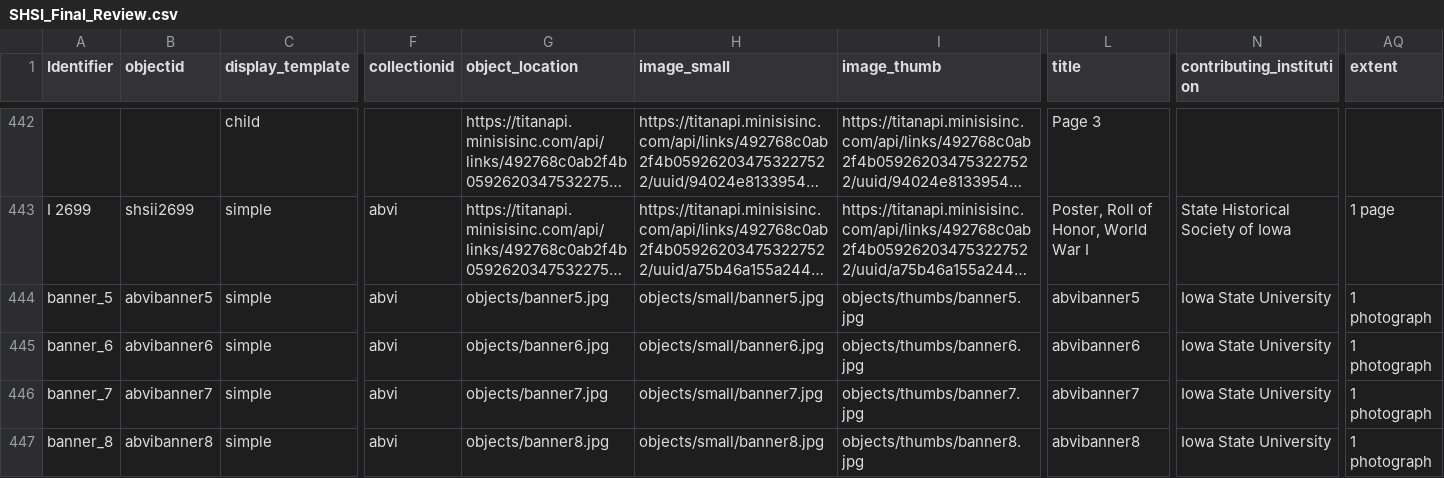
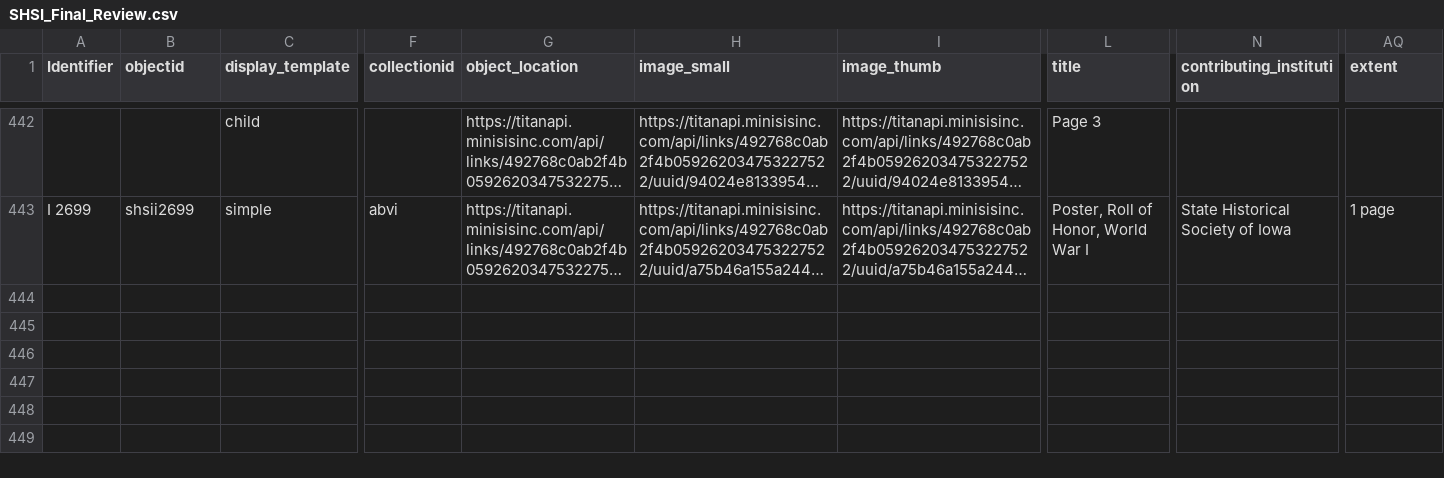
Before and after one commit to clir-abvi-portal/clir-abvi-portal, a CSV file: _data/SHSI_Final_Review.csv, drawn as a sheet; only a part is shown, gaps mark what is left out; long unchanged cells end in …; rows hold the shown columns only; the diff names each change by its address in the sheet, - before the commit and + after, or states it on an @@ line.

Commit message:
Changed metadata

```diff
--- a/_data/SHSI_Final_Review.csv
+++ b/_data/SHSI_Final_Review.csv
-row 444: banner_5 | abvibanner5 | simple | abvi | objects/banner5.jpg | objects/small/banner5.jpg | objects/thumbs/banner5.jpg | abvibanner5 | Iowa State University | 1 photograph
-row 445: banner_6 | abvibanner6 | simple | abvi | objects/banner6.jpg | objects/small/banner6.jpg | objects/thumbs/banner6.jpg | abvibanner6 | Iowa State University | 1 photograph
-row 446: banner_7 | abvibanner7 | simple | abvi | objects/banner7.jpg | objects/small/banner7.jpg | objects/thumbs/banner7.jpg | abvibanner7 | Iowa State University | 1 photograph
-row 447: banner_8 | abvibanner8 | simple | abvi | objects/banner8.jpg | objects/small/banner8.jpg | objects/thumbs/banner8.jpg | abvibanner8 | Iowa State University | 1 photograph
```
